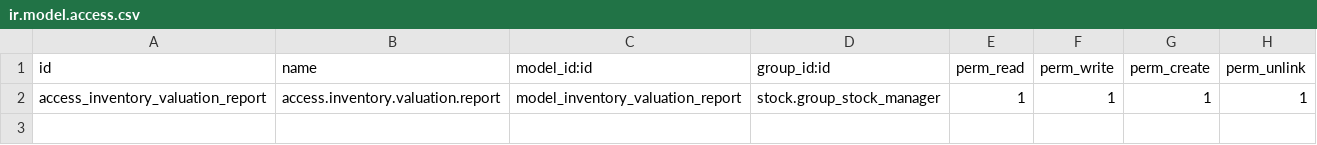
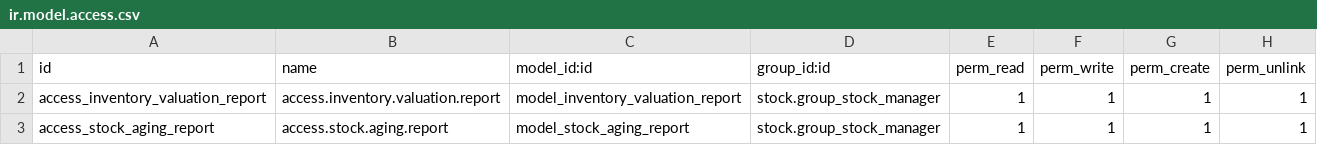
Before and after one commit to PrimesoftTechnologies/odoo18_entreprise, a CSV file: eg_inventory_valuation_report/security/ir.model.access.csv, drawn as a sheet.

Commit message:
feat: add Stock Aging Report functionality
- Implemented a new wizard for generating Stock Aging Reports with options for simple and detailed views.
- Added fields for report parameters including company selection, warehouse and location filters, product categories, and aging buckets.
- Created views for the Stock Aging Report wizard, including form layout and action buttons for PDF and Excel exports.
- Integrated report generation logic with existing inventory valuation features, ensuring compatibility with multi-company setups.
- Added comprehensive test cases to validate the accuracy and integrity of the Stock Aging Report calculations.

```diff
--- a/eg_inventory_valuation_report/security/ir.model.access.csv
+++ b/eg_inventory_valuation_report/security/ir.model.access.csv
@@ -2 +2,2 @@ id,name,model_id:id,group_id:id,perm_read,perm_write,perm_create,perm_unlink
 access_inventory_valuation_report,access.inventory.valuation.report,model_inventory_valuation_report,stock.group_stock_manager,1,1,1,1
+access_stock_aging_report,access.stock.aging.report,model_stock_aging_report,stock.group_stock_manager,1,1,1,1
```
Also changed, not shown: 15 other files.
